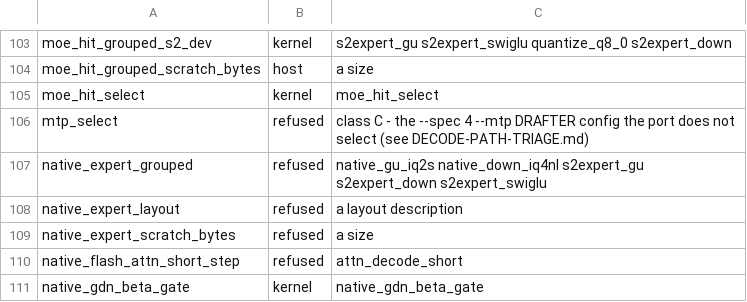
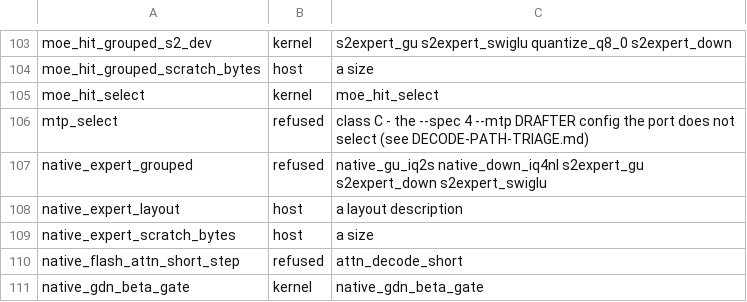
Before and after one commit to rwkeyes/Strata_Dirigo, a TSV file: ports/vulkan/PORT-MAP.tsv, drawn as a sheet; only a part is shown, gaps mark what is left out.

Commit message:
vulkan: the REAL pack - the IQ-pack load defect fixed at the cause, the native expert GEOMETRY ported, and the stopping point named
coder-iq1_m no longer dies at 'built without STRATA_NATIVE_EXPERTS'; it stops at generate.cpp:2007 on LAYER 0,
because the port has no GROUPED native-expert kernel (IQ3_XXS gate/up).

* CMakeLists.txt / vulkan/CMakeLists.txt: option(STRATA_NATIVE_EXPERTS) is DECLARED above the per-backend blocks
  (the STRATA_VERSION ordering trap) and defined for strata_vulkan_kernels_cpu, PRIVATE so prefill keeps its
  no-MMQ branch.  This is the defect that refused every native (IQ) pack at load.
* vulkan/src/kernels/native_expert_vk.cpp (new): native_fmt as REAL geometry over the port's one iq_row_bytes
  table plus ggml's vec_dot_type map, so expert_layout.cpp's own blob-size check passes for all 48 layers; the
  four ggml-cpu ROW kernels refuse LOUDLY (no CPU-hybrid path here).
* matvec_vk.cpp: iq_row_bytes gains Q8_K (15) - the table entry the geometry needs (292 B / 256, ggml's own
  static_assert).
* refusals_vk.cpp: native_expert_layout / native_expert_scratch_bytes are now their real host rows
  (iq_kernels.cu:1869/:1879); native_expert_supported answers from the grouped shader INVENTORY (IQ2_S gate/up,
  IQ4_NL down) AND the still-missing launcher, so it is a named hole, not a blanket false.
* ports/vulkan/harness/vk_gate.cpp: case_native_expert_capability_entry, two-sided - the pack's seven (gu,d)
  pairs laid out to native_experts.txt's OWN blob column, the inventory arm, the wrong-stride rival.
* PORT-MAP: 168 = 78 kernel + 0 shader + 45 host + 0 todo + 45 refused (two rows refused -> host).

THE FIT, MEASURED on the B70: dense 1.374 GiB + experts 23.419 GiB = 24.793 GiB against 27.3-27.4 GiB usable;
a 27 GiB arena allocates, 28 GiB fails.  Residency is not the problem.  Gate: Arc 752/0/0 (exit 0), llvmpipe
740/0/3, radeon iGPU 739/4/2 (the documented platform-level defects).  Engine bar 0 BY CONSTRUCTION.

```diff
--- a/ports/vulkan/PORT-MAP.tsv
+++ b/ports/vulkan/PORT-MAP.tsv
@@ -107,4 +107,4 @@ mtp_select	refused	class C - the --spec 4 --mtp DRAFTER config the port does not
 native_expert_grouped	refused	native_gu_iq2s native_down_iq4nl s2expert_gu s2expert_down s2expert_swiglu
-native_expert_layout	refused	a layout description
-native_expert_scratch_bytes	refused	a size
+native_expert_layout	host	a layout description
+native_expert_scratch_bytes	host	a size
 native_flash_attn_short_step	refused	attn_decode_short
```
Also changed, not shown: 9 other files.
